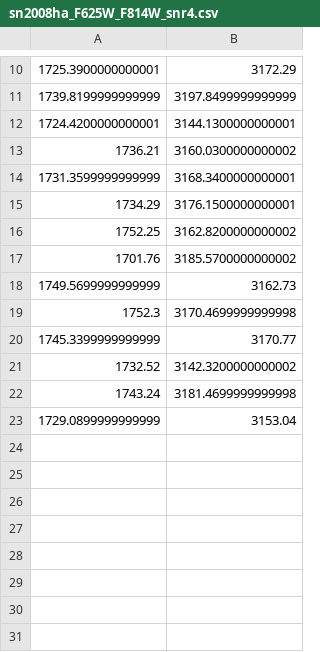
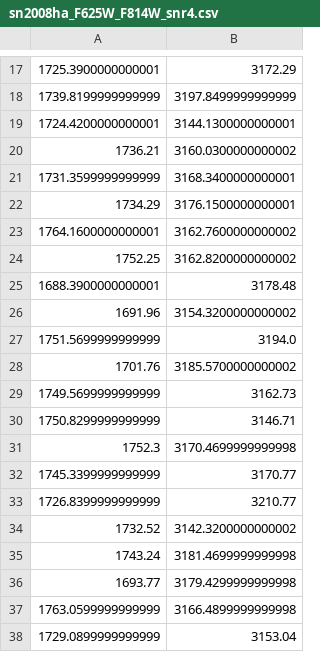
Before and after one commit to nkazmi2/IaX, a CSV file: sn2008ha_F625W_F814W_snr4.csv, drawn as a sheet; only a part is shown, gaps mark what is left out; the diff covers the shown part only; the diff names each change by its address in the sheet, - before the commit and + after, or states it on an @@ line.

```diff
--- a/sn2008ha_F625W_F814W_snr4.csv
+++ b/sn2008ha_F625W_F814W_snr4.csv
+row 23: 1764.1600000000001 | 3162.7600000000002
+row 25: 1688.3900000000001 | 3178.48
+row 26: 1691.96 | 3154.3200000000002
+row 27: 1751.5699999999999 | 3194.0
+row 30: 1750.8299999999999 | 3146.71
+row 33: 1726.8399999999999 | 3210.77
+row 36: 1693.77 | 3179.4299999999998
+row 37: 1763.0599999999999 | 3166.4899999999998
```
Also changed, not shown: 7 added rows elsewhere in this file, sn2008ha_F435W_F555W_snr4.csv, sn2008ha_F435W_F555W_snr5.csv, 7 other files.
